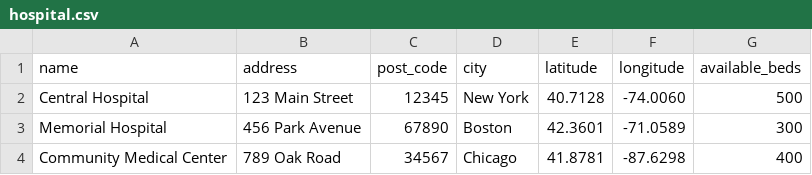
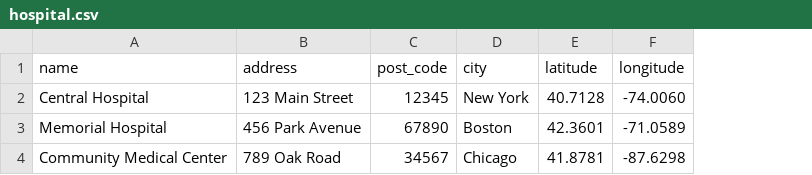
Before and after one commit to swyth-dev/realtime-emergency-response-system, a CSV file: hospital-service/src/main/resources/db/data/hospital.csv, drawn as a sheet; the diff names each change by its address in the sheet, - before the commit and + after, or states it on an @@ line.

```diff
--- a/hospital-service/src/main/resources/db/data/hospital.csv
+++ b/hospital-service/src/main/resources/db/data/hospital.csv
-column G (available_beds), rows 2-4: 500 | 300 | 400
```
Also changed, not shown: 9 other files.
